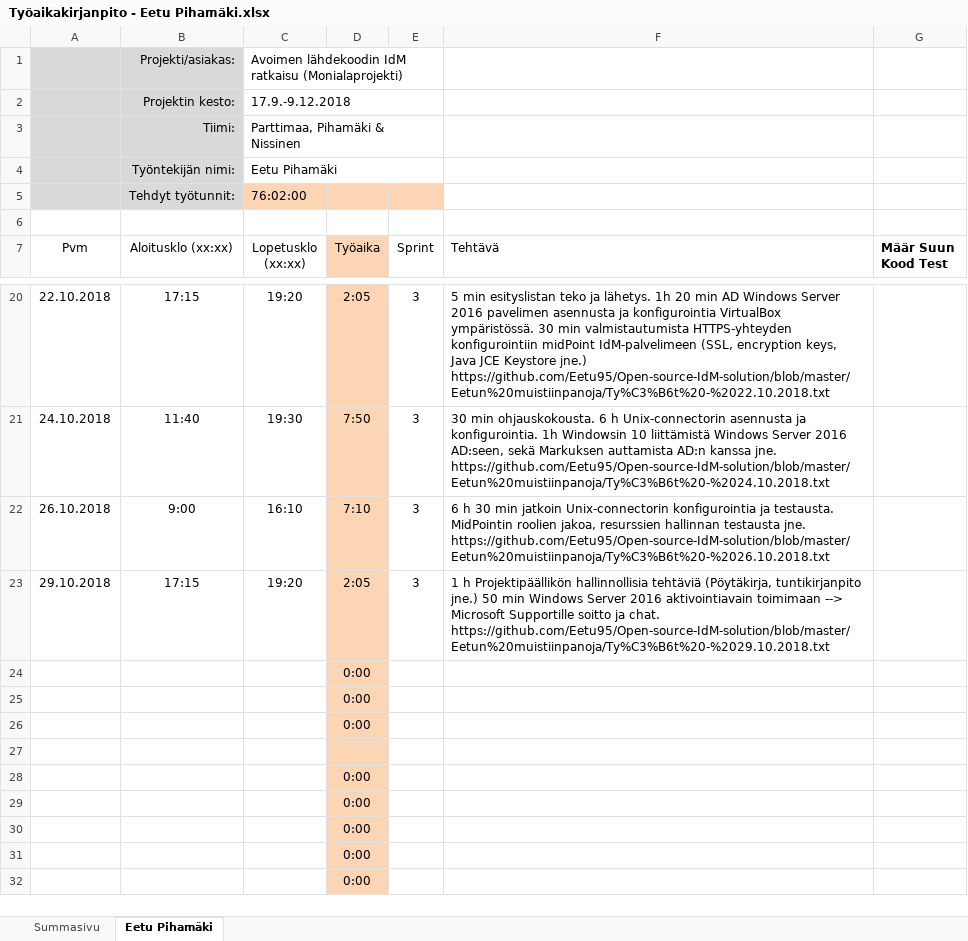
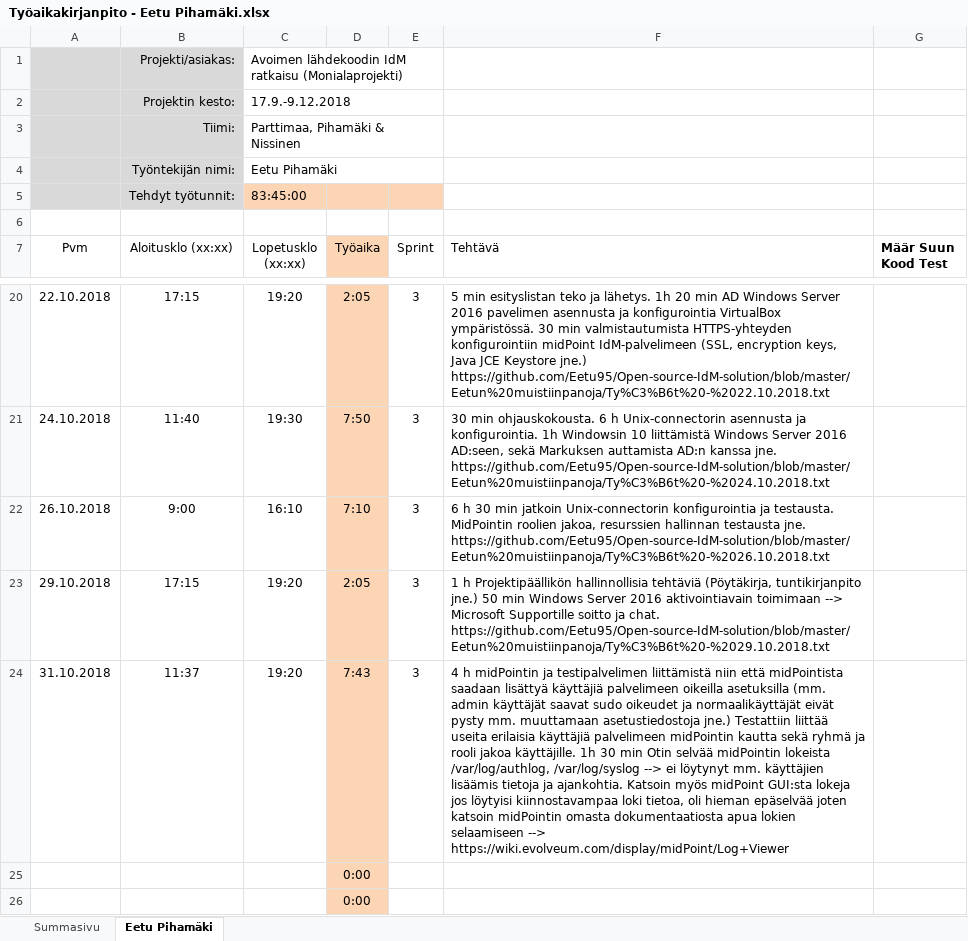
Before and after one commit to Eetu95/Open-source-IdM-solution, an Excel workbook: Työaikakirjanpidot/Työaikakirjanpito - Eetu Pihamäki.xlsx, sheet Eetu Pihamäki, drawn as a sheet; only a part is shown, gaps mark what is left out; the shorter side is filled out with more unchanged rows; values as stored, in another font and other column widths than the file's, no borders; table styles not drawn; removed rows and columns are numbered as before the commit, all else as after; the diff names each change by its address in the sheet, - before the commit and + after, or states it on an @@ line.

Commit message:
Add files via upload

```diff
--- a/Työaikakirjanpidot/Työaikakirjanpito - Eetu Pihamäki.xlsx (sheet Eetu Pihamäki)
+++ b/Työaikakirjanpidot/Työaikakirjanpito - Eetu Pihamäki.xlsx (sheet Eetu Pihamäki)
-C5 (Lopetusklo (xx:xx)): 76:02:00
+C5 (Lopetusklo (xx:xx)): 83:45:00
-row 24:  |  |  | 0:00
+row 24: 31.10.2018 | 11:37 | 19:20 | 7:43 | 3 | 4 h midPointin ja testipalvelimen liittämistä niin että midPointista saadaan lisättyä käyttäjiä palvelimeen oikeilla asetuksilla (mm. admin käyttäjät saavat sudo oikeudet ja normaalikäyttäjät eivät pysty mm. muuttamaan asetustiedostoja jne.) Testattiin liittää useita erilaisia käyttäjiä palvelimeen midPointin kautta sekä ryhmä ja rooli jakoa käyttäjille. 1h 30 min Otin selvää midPointin lokeista /var/log/authlog, /var/log/syslog --> ei löytynyt mm. käyttäjien lisäämis tietoja ja ajankohtia. Katsoin myös midPoint GUI:sta lokeja jos löytyisi kiinnostavampaa loki tietoa, oli hieman epäselvää joten katsoin midPointin omasta dokumentaatiosta apua lokien selaamiseen --> https://wiki.evolveum.com/display/midPoint/Log+Viewer
```
Also changed, not shown: sheet Summasivu.
